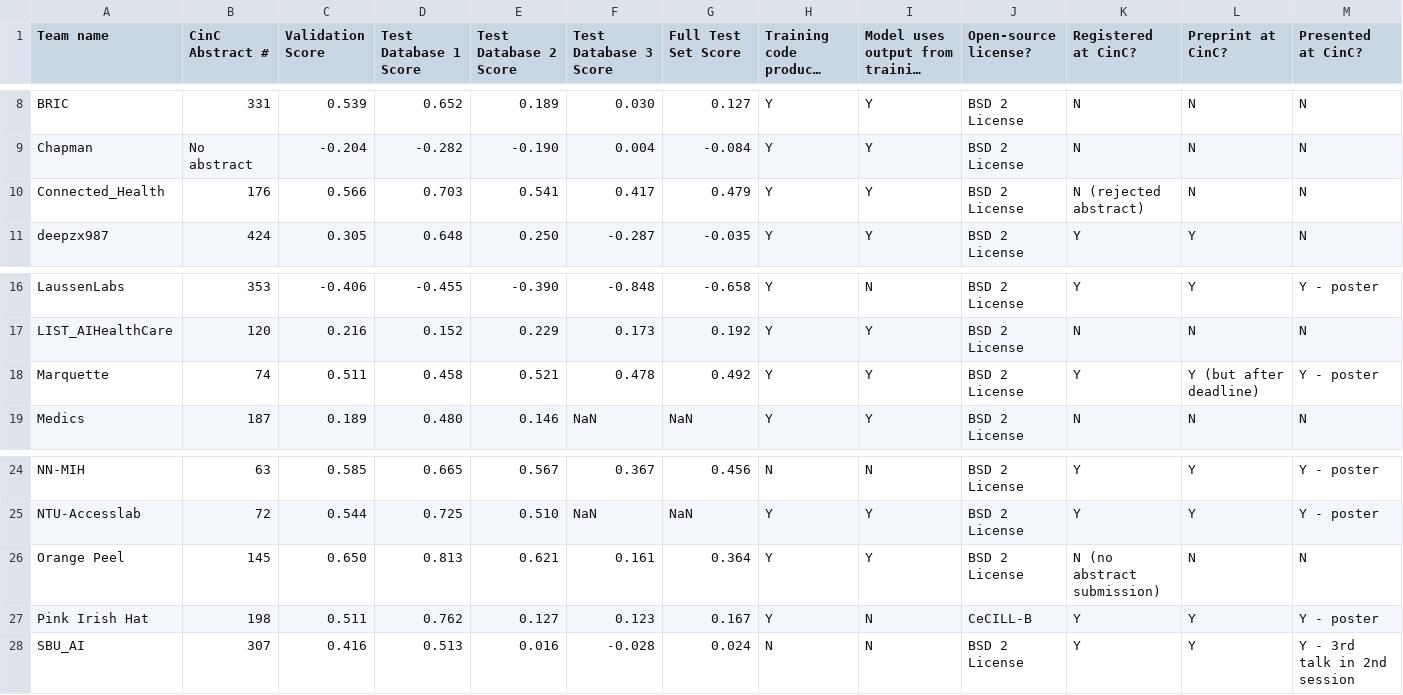
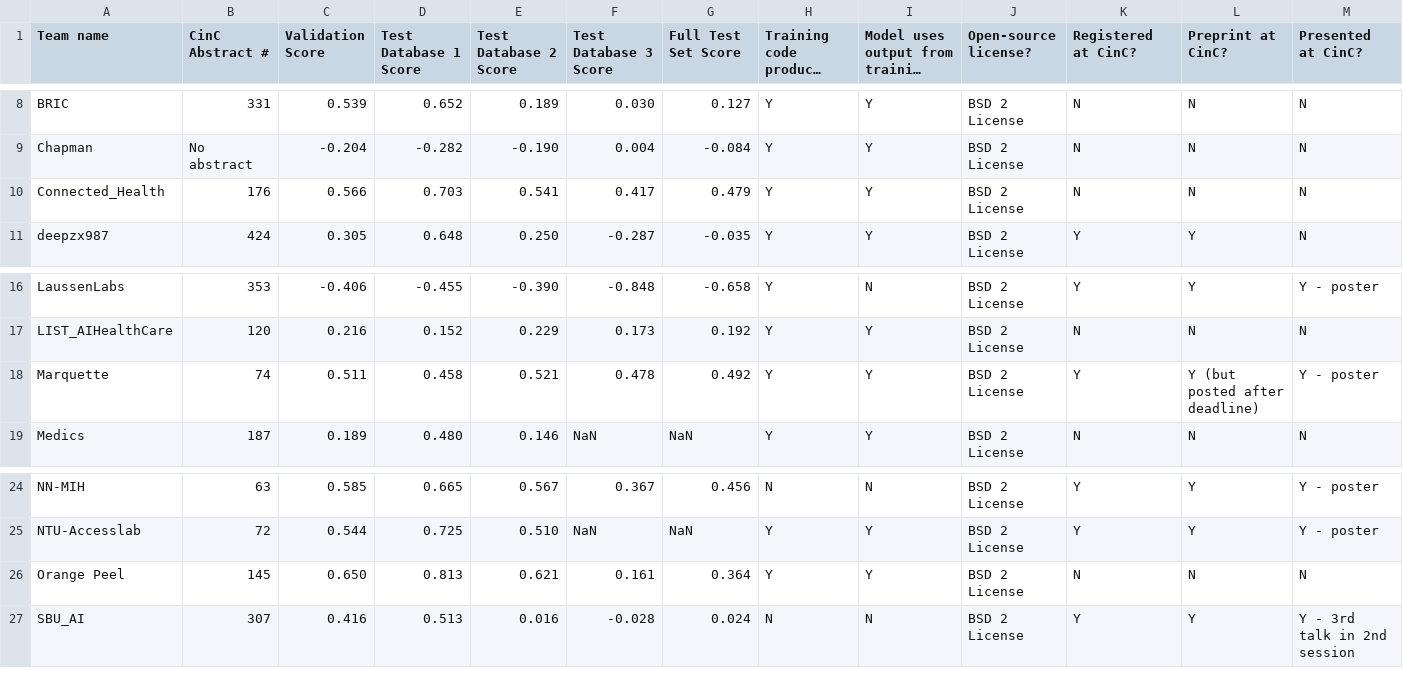
Before and after one commit to physionetchallenges/physionetchallenges.github.io, a CSV file: 2020/physionet_2020_unofficial_scores.csv, drawn as a sheet; only a part is shown, gaps mark what is left out; long unchanged cells end in ….

```diff
--- a/2020/physionet_2020_unofficial_scores.csv
+++ b/2020/physionet_2020_unofficial_scores.csv
@@ -9,3 +9,3 @@ BRIC,331,0.539,0.652,0.189,0.030,0.127,Y,Y,BSD 2 License,N,N,N
 Chapman,No abstract,-0.204,-0.282,-0.190,0.004,-0.084,Y,Y,BSD 2 License,N,N,N
-Connected_Health,176,0.566,0.703,0.541,0.417,0.479,Y,Y,BSD 2 License,N (rejected abstract),N,N
+Connected_Health,176,0.566,0.703,0.541,0.417,0.479,Y,Y,BSD 2 License,N,N,N
 deepzx987,424,0.305,0.648,0.250,-0.287,-0.035,Y,Y,BSD 2 License,Y,Y,N
@@ -17,3 +17,3 @@ LaussenLabs,353,-0.406,-0.455,-0.390,-0.848,-0.658,Y,N,BSD 2 License,Y,Y,Y - pos
 LIST_AIHealthCare,120,0.216,0.152,0.229,0.173,0.192,Y,Y,BSD 2 License,N,N,N
-Marquette,74,0.511,0.458,0.521,0.478,0.492,Y,Y,BSD 2 License,Y,Y (but after deadline),Y - poster
+Marquette,74,0.511,0.458,0.521,0.478,0.492,Y,Y,BSD 2 License,Y,Y (but posted after deadline),Y - poster
 Medics,187,0.189,0.480,0.146,NaN,NaN,Y,Y,BSD 2 License,N,N,N
@@ -25,4 +25,3 @@ NN-MIH,63,0.585,0.665,0.567,0.367,0.456,N,N,BSD 2 License,Y,Y,Y - poster
 NTU-Accesslab,72,0.544,0.725,0.510,NaN,NaN,Y,Y,BSD 2 License,Y,Y,Y - poster
-Orange Peel,145,0.650,0.813,0.621,0.161,0.364,Y,Y ,BSD 2 License,N (no abstract submission),N,N
-Pink Irish Hat,198,0.511,0.762,0.127,0.123,0.167,Y,N,CeCILL-B ,Y,Y,Y - poster
+Orange Peel,145,0.650,0.813,0.621,0.161,0.364,Y,Y ,BSD 2 License,N,N,N
 SBU_AI,307,0.416,0.513,0.016,-0.028,0.024,N,N,BSD 2 License,Y,Y,Y - 3rd talk in 2nd session
```
Also changed, not shown: 2020/physionet_2020_official_scores.csv.
